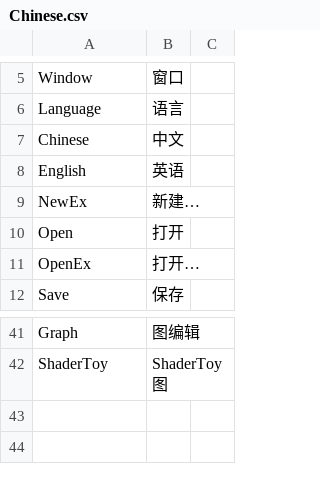
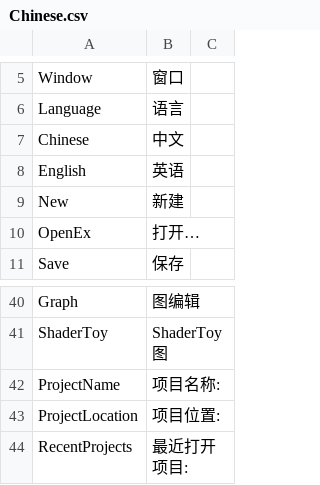
Before and after one commit to ShaderHelper/ShaderHelper, a CSV file: Resource/Localization/Chinese.csv, drawn as a sheet; only a part is shown, gaps mark what is left out; removed rows and columns are numbered as before the commit, all else as after; the diff names each change by its address in the sheet, - before the commit and + after, or states it on an @@ line.

```diff
--- a/Resource/Localization/Chinese.csv
+++ b/Resource/Localization/Chinese.csv
-row 9: NewEx | 新建…
-row 10: Open | 打开
+row 9: New | 新建
+row 42: ProjectName | 项目名称:
+row 43: ProjectLocation | 项目位置:
+row 44: RecentProjects | 最近打开项目:
```
Also changed, not shown: Resource/Localization/English.csv, 32 other files.
